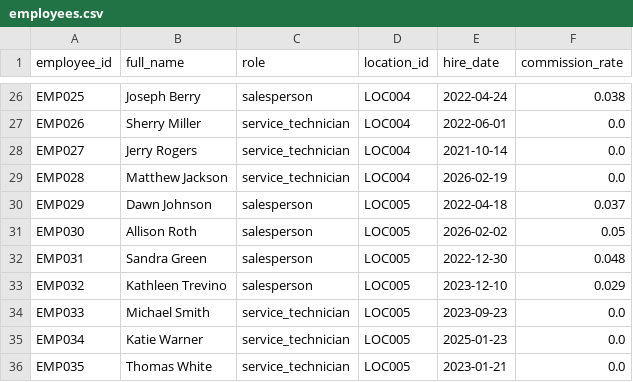
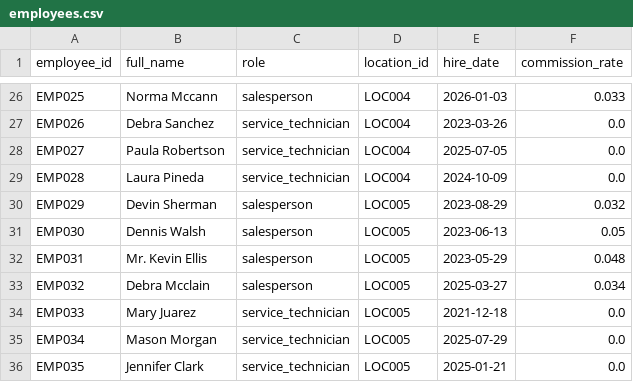
Before and after one commit to kpk111298/kommineni-automotive-pipeline, a CSV file: data/raw/employees.csv, drawn as a sheet; only a part is shown, gaps mark what is left out; the diff covers the shown part only; the diff names each change by its address in the sheet, - before the commit and + after, or states it on an @@ line.

```diff
--- a/data/raw/employees.csv
+++ b/data/raw/employees.csv
-B26 (full_name): Joseph Berry
+B26 (full_name): Norma Mccann
-E26 (hire_date): 2022-04-24
+E26 (hire_date): 2026-01-03
-F26 (commission_rate): 0.038
+F26 (commission_rate): 0.033
-B27 (full_name): Sherry Miller
+B27 (full_name): Debra Sanchez
-E27 (hire_date): 2022-06-01
+E27 (hire_date): 2023-03-26
-B28 (full_name): Jerry Rogers
+B28 (full_name): Paula Robertson
-E28 (hire_date): 2021-10-14
+E28 (hire_date): 2025-07-05
-B29 (full_name): Matthew Jackson
+B29 (full_name): Laura Pineda
-E29 (hire_date): 2026-02-19
+E29 (hire_date): 2024-10-09
-B30 (full_name): Dawn Johnson
+B30 (full_name): Devin Sherman
-E30 (hire_date): 2022-04-18
+E30 (hire_date): 2023-08-29
-F30 (commission_rate): 0.037
+F30 (commission_rate): 0.032
-B31 (full_name): Allison Roth
+B31 (full_name): Dennis Walsh
-E31 (hire_date): 2026-02-02
+E31 (hire_date): 2023-06-13
-B32 (full_name): Sandra Green
+B32 (full_name): Mr. Kevin Ellis
-E32 (hire_date): 2022-12-30
+E32 (hire_date): 2023-05-29
-B33 (full_name): Kathleen Trevino
+B33 (full_name): Debra Mcclain
-E33 (hire_date): 2023-12-10
+E33 (hire_date): 2025-03-27
-F33 (commission_rate): 0.029
+F33 (commission_rate): 0.034
-B34 (full_name): Michael Smith
+B34 (full_name): Mary Juarez
-E34 (hire_date): 2023-09-23
+E34 (hire_date): 2021-12-18
-B35 (full_name): Katie Warner
+B35 (full_name): Mason Morgan
-E35 (hire_date): 2025-01-23
+E35 (hire_date): 2025-07-29
-B36 (full_name): Thomas White
+B36 (full_name): Jennifer Clark
-E36 (hire_date): 2023-01-21
+E36 (hire_date): 2025-01-21
```
Also changed, not shown: 62 edited cells elsewhere in this file, data/raw/sales_transactions.csv, data/raw/service_jobs.csv, 2 other files.
